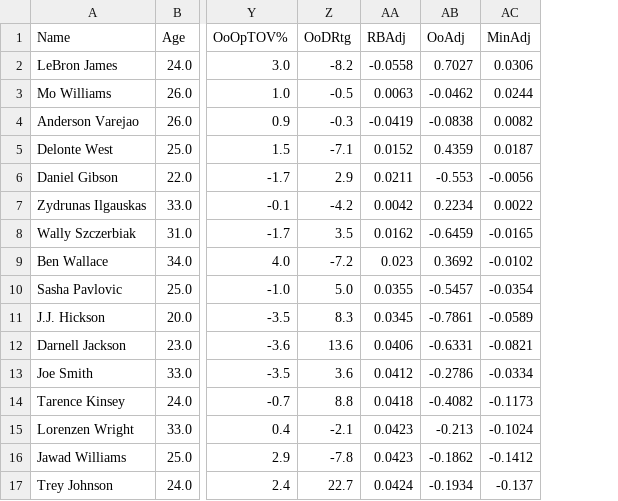
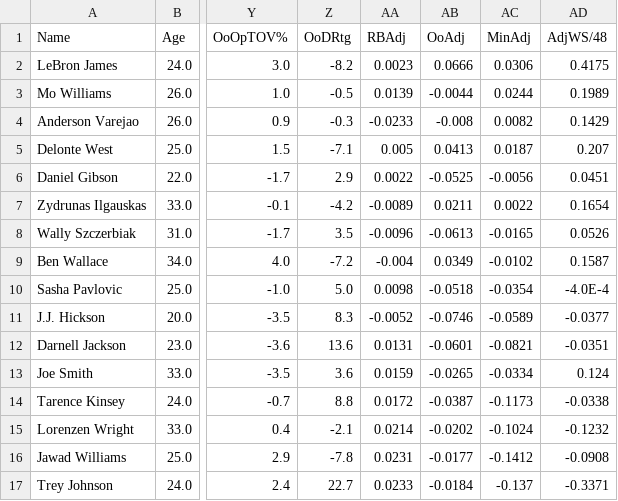
Before and after one commit to armaank1999/bball-stats, a CSV file: CLE2009.csv, drawn as a sheet; only a part is shown, gaps mark what is left out; the diff names each change by its address in the sheet, - before the commit and + after, or states it on an @@ line.

```diff
--- a/CLE2009.csv
+++ b/CLE2009.csv
+column AD (AdjWS/48), rows 2-17: 0.4175 | 0.1989 | 0.1429 | 0.207 | 0.0451 | 0.1654 | 0.0526 | 0.1587 | -4.0E-4 | -0.0377 | -0.0351 | 0.124 | -0.0338 | -0.1232 | -0.0908 | -0.3371
-AA2 (RBAdj): -0.0558
+AA2 (RBAdj): 0.0023
-AB2 (OoAdj): 0.7027
+AB2 (OoAdj): 0.0666
-AA3 (RBAdj): 0.0063
+AA3 (RBAdj): 0.0139
-AB3 (OoAdj): -0.0462
+AB3 (OoAdj): -0.0044
-AA4 (RBAdj): -0.0419
+AA4 (RBAdj): -0.0233
-AB4 (OoAdj): -0.0838
+AB4 (OoAdj): -0.008
-AA5 (RBAdj): 0.0152
+AA5 (RBAdj): 0.005
-AB5 (OoAdj): 0.4359
+AB5 (OoAdj): 0.0413
-AA6 (RBAdj): 0.0211
+AA6 (RBAdj): 0.0022
-AB6 (OoAdj): -0.553
+AB6 (OoAdj): -0.0525
-AA7 (RBAdj): 0.0042
+AA7 (RBAdj): -0.0089
-AB7 (OoAdj): 0.2234
+AB7 (OoAdj): 0.0211
-AA8 (RBAdj): 0.0162
+AA8 (RBAdj): -0.0096
-AB8 (OoAdj): -0.6459
+AB8 (OoAdj): -0.0613
-AA9 (RBAdj): 0.023
+AA9 (RBAdj): -0.004
-AB9 (OoAdj): 0.3692
+AB9 (OoAdj): 0.0349
-AA10 (RBAdj): 0.0355
+AA10 (RBAdj): 0.0098
-AB10 (OoAdj): -0.5457
+AB10 (OoAdj): -0.0518
-AA11 (RBAdj): 0.0345
+AA11 (RBAdj): -0.0052
-AB11 (OoAdj): -0.7861
+AB11 (OoAdj): -0.0746
-AA12 (RBAdj): 0.0406
+AA12 (RBAdj): 0.0131
-AB12 (OoAdj): -0.6331
+AB12 (OoAdj): -0.0601
-AA13 (RBAdj): 0.0412
+AA13 (RBAdj): 0.0159
-AB13 (OoAdj): -0.2786
+AB13 (OoAdj): -0.0265
-AA14 (RBAdj): 0.0418
+AA14 (RBAdj): 0.0172
-AB14 (OoAdj): -0.4082
+AB14 (OoAdj): -0.0387
-AA15 (RBAdj): 0.0423
+AA15 (RBAdj): 0.0214
-AB15 (OoAdj): -0.213
+AB15 (OoAdj): -0.0202
-AA16 (RBAdj): 0.0423
+AA16 (RBAdj): 0.0231
-AB16 (OoAdj): -0.1862
+AB16 (OoAdj): -0.0177
-AA17 (RBAdj): 0.0424
+AA17 (RBAdj): 0.0233
-AB17 (OoAdj): -0.1934
+AB17 (OoAdj): -0.0184
```
Also changed, not shown: BOS2018.csv, DET2004.csv, 12 other files.
